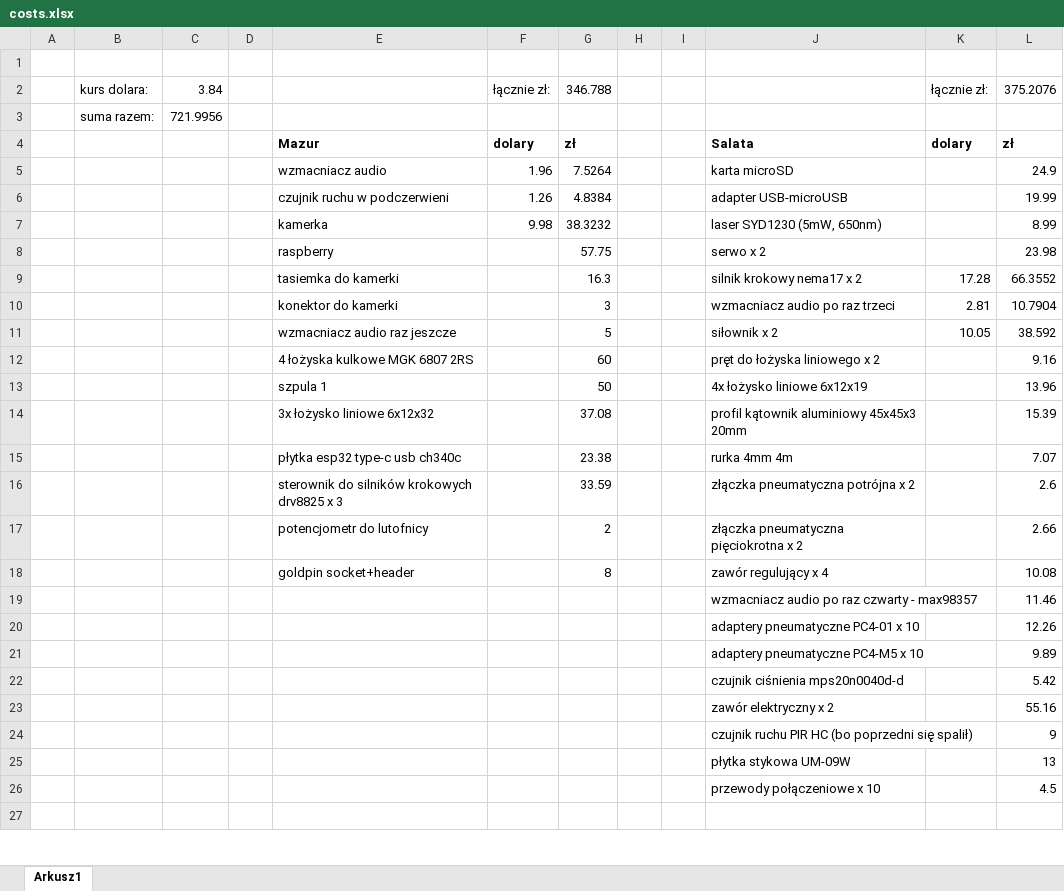
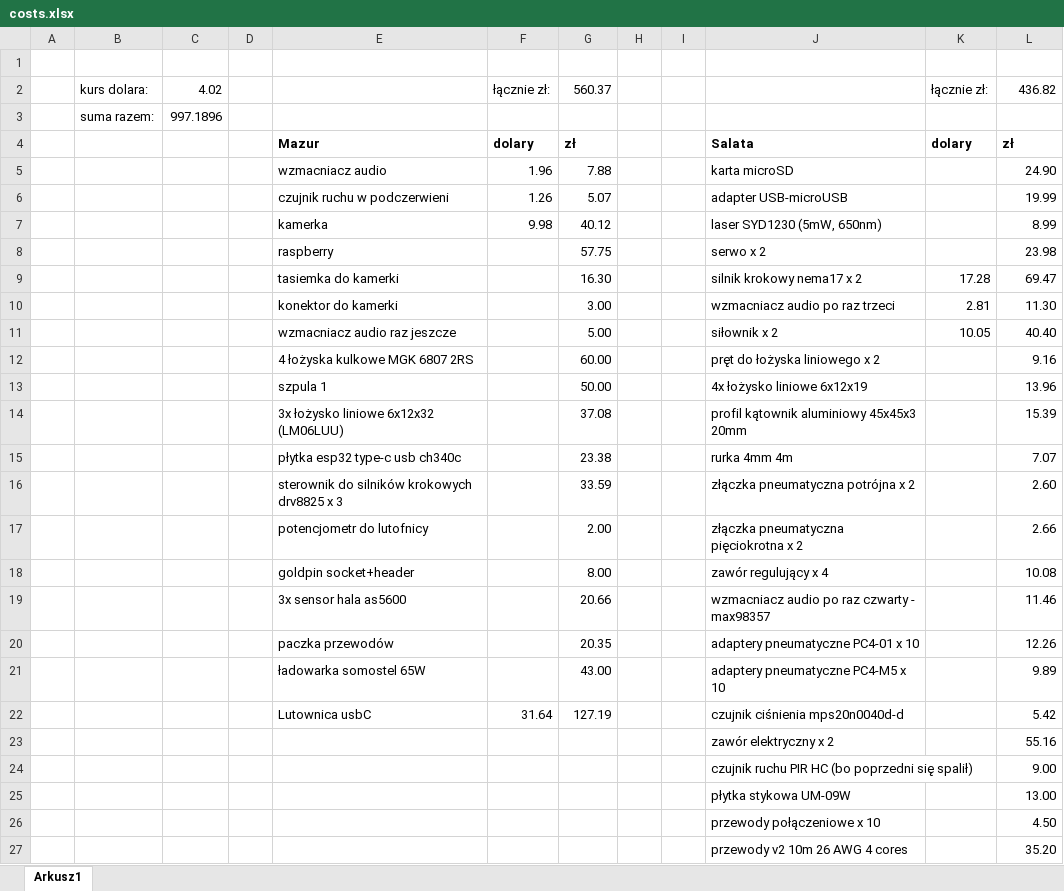
Before and after one commit to Lewak/Turret, an Excel workbook: costs.xlsx, sheet Arkusz1, drawn as a sheet; only a part is shown; the shorter side is filled out with more unchanged rows; values as stored, in another font and other column widths than the file's, no borders; removed rows and columns are numbered as before the commit, all else as after; the diff covers the shown part only; the diff names each change by its address in the sheet, - before the commit and + after, or states it on an @@ line.

```diff
--- a/costs.xlsx (sheet Arkusz1)
+++ b/costs.xlsx (sheet Arkusz1)
-C2: 3.84
+C2: 4.02
-G2: 346.788
+G2: 560.37
-L2: 375.2076
+L2: 436.82
-C3: 721.9956
+C3: 997.1896
-G5: 7.5264
+G5: 7.88
-L5: 24.9
+L5: 24.90
-G6: 4.8384
+G6: 5.07
-G7: 38.3232
+G7: 40.12
-G9: 16.3
+G9: 16.30
-L9: 66.3552
+L9: 69.47
-G10: 3
+G10: 3.00
-L10: 10.7904
+L10: 11.30
-G11: 5
+G11: 5.00
-L11: 38.592
+L11: 40.40
-G12: 60
+G12: 60.00
-G13: 50
+G13: 50.00
-E14: 3x łożysko liniowe 6x12x32
+E14: 3x łożysko liniowe 6x12x32 (LM06LUU)
-L16: 2.6
+L16: 2.60
-G17: 2
+G17: 2.00
-G18: 8
+G18: 8.00
-E19: (empty)
+E19: 3x sensor hala as5600
-G19: (empty)
+G19: 20.66
-E20: (empty)
+E20: paczka przewodów
-G20: (empty)
+G20: 20.35
-E21: (empty)
+E21: ładowarka somostel 65W
-G21: (empty)
+G21: 43.00
-row 22:  |  |  |  |  |  |  |  |  | czujnik ciśnienia mps20n0040d-d |  | 5.42
+row 22:  |  |  |  | Lutownica usbC | 31.64 | 127.19 |  |  | czujnik ciśnienia mps20n0040d-d |  | 5.42
-L24: 9
+L24: 9.00
-L25: 13
+L25: 13.00
-L26: 4.5
+L26: 4.50
+row 27:  |  |  |  |  |  |  |  |  | przewody v2 10m 26 AWG 4 cores |  | 35.20
```
Also changed, not shown: 1 added row, 2 removed rows and 2 edited cells elsewhere in this sheet, todo.xlsx, 19 other files.
